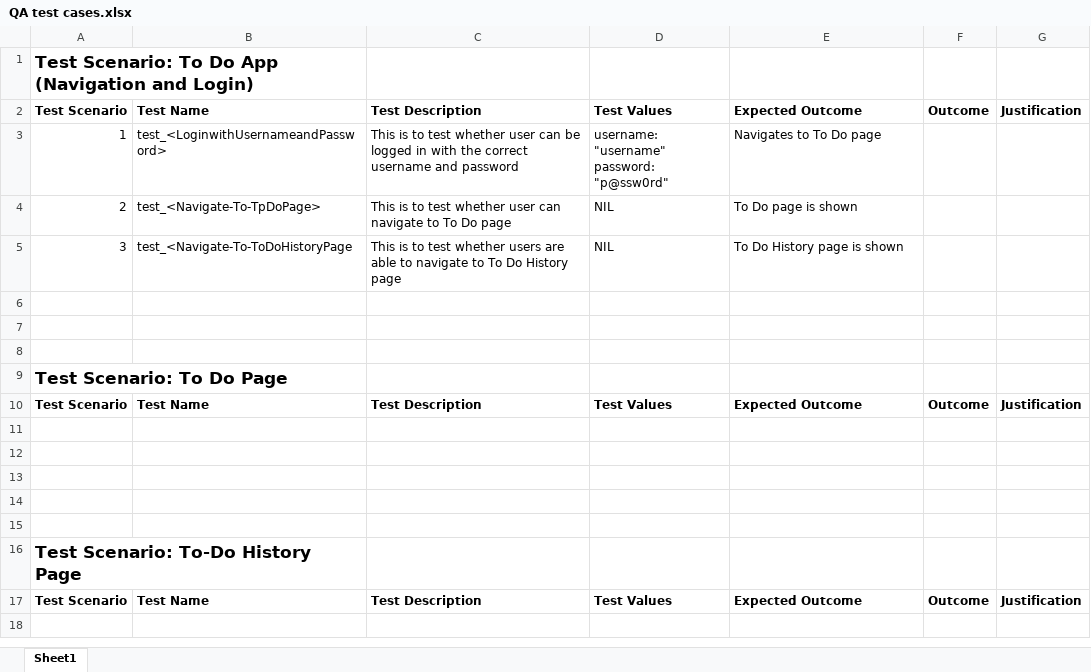
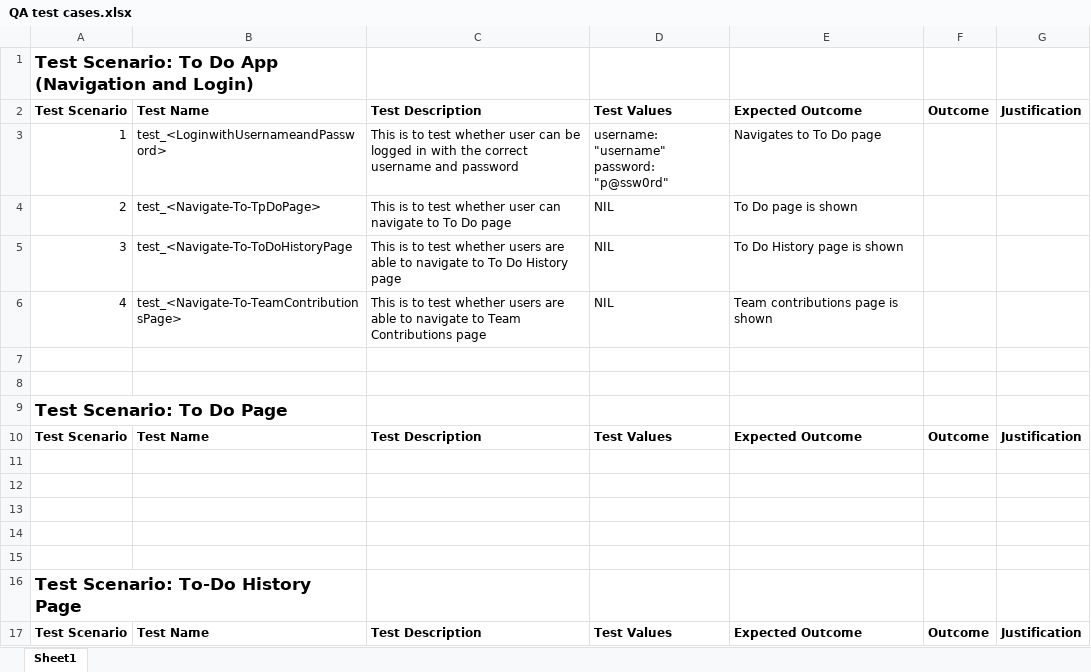
Before and after one commit to gabriel-lau/To-Do_Application, an Excel workbook: QA test cases.xlsx, sheet Sheet1, drawn as a sheet; values as stored, in another font and other column widths than the file's, no borders; the diff names each change by its address in the sheet, - before the commit and + after, or states it on an @@ line.

Commit message:
Added Navigation to team contribution page test case

```diff
--- a/QA test cases.xlsx (sheet Sheet1)
+++ b/QA test cases.xlsx (sheet Sheet1)
-row 6: (empty)
+row 6: 4 | test_<Navigate-To-TeamContributionsPage> | This is to test whether users are able to navigate to Team Contributions page | NIL | Team contributions page is shown
```
